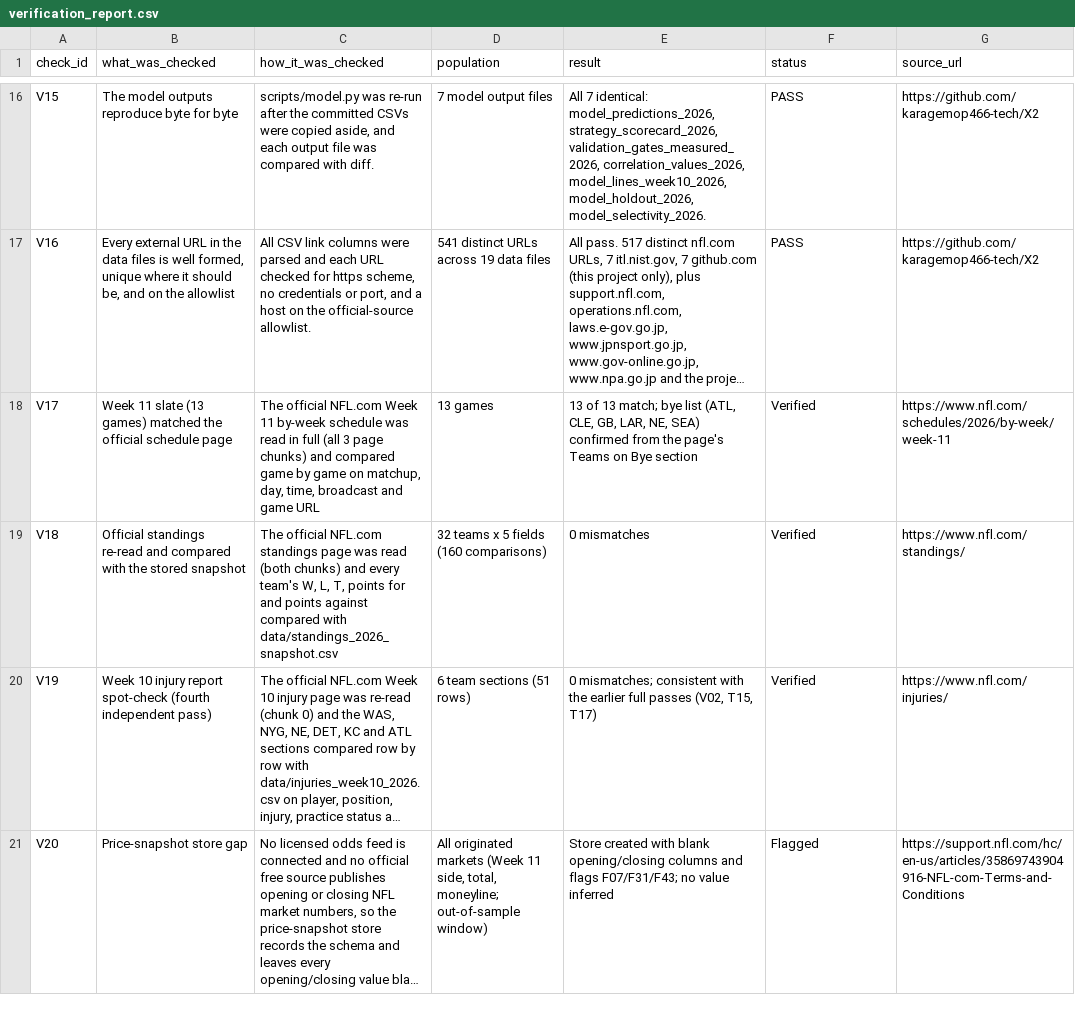
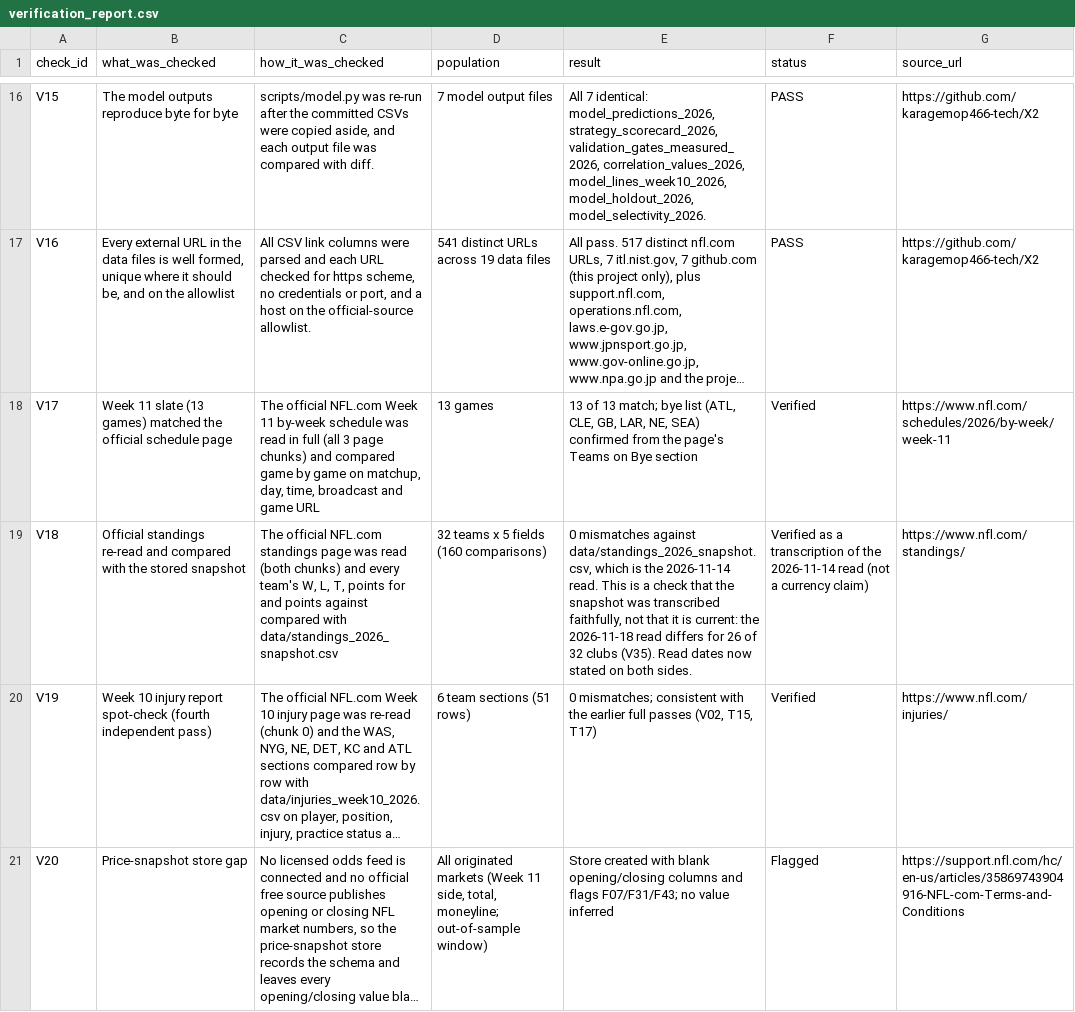
Before and after one commit to karagemop466-tech/X2, a CSV file: data/verification_report.csv, drawn as a sheet; only a part is shown, gaps mark what is left out; long unchanged cells end in …; the diff names each change by its address in the sheet, - before the commit and + after, or states it on an @@ line.

Commit message:
V18: name the read date in the status as V14 now does (transcription check, not a currency claim); record PR #77 merge and Pages deploy in COORDINATION
Co-authored-by: arena-agent <297053741+arena-agent@users.noreply.github.com>

```diff
--- a/data/verification_report.csv
+++ b/data/verification_report.csv
-E19 (result): 0 mismatches
+E19 (result): 0 mismatches against data/standings_2026_snapshot.csv, which is the 2026-11-14 read. This is a check that the snapshot was transcribed faithfully, not that it is current: the 2026-11-18 read differs for 26 of 32 clubs (V35). Read dates now stated on both sides.
-F19 (status): Verified
+F19 (status): Verified as a transcription of the 2026-11-14 read (not a currency claim)
```
Also changed, not shown: 2 other files.
